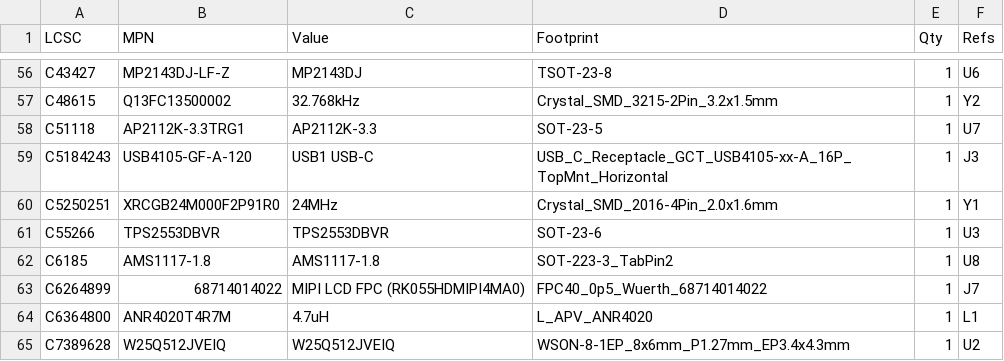
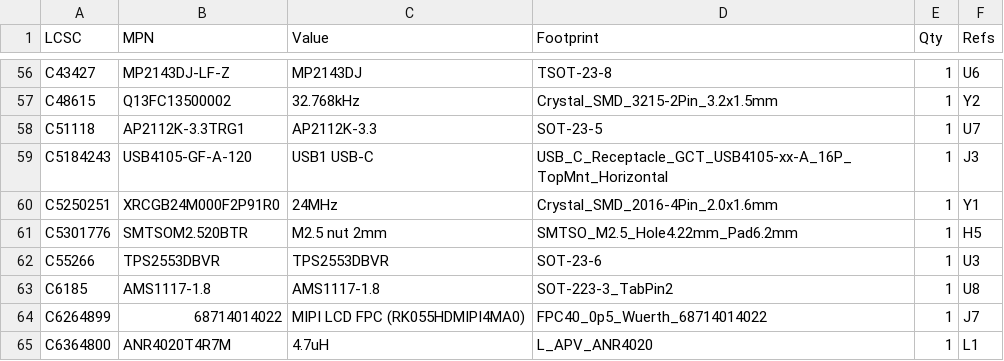
Before and after one commit to newdigate/nosh-dev-board, a CSV file: Kicad/tools/data/lcsc_parts.csv, drawn as a sheet; only a part is shown, gaps mark what is left out; the shorter side is filled out with more unchanged rows.

```diff
--- a/Kicad/tools/data/lcsc_parts.csv
+++ b/Kicad/tools/data/lcsc_parts.csv
@@ -60,2 +60,3 @@ C5184243,USB4105-GF-A-120,USB1 USB-C,USB_C_Receptacle_GCT_USB4105-xx-A_16P_TopMn
 C5250251,XRCGB24M000F2P91R0,24MHz,Crystal_SMD_2016-4Pin_2.0x1.6mm,1,Y1
+C5301776,SMTSOM2.520BTR,M2.5 nut 2mm,SMTSO_M2.5_Hole4.22mm_Pad6.2mm,1,H5
 C55266,TPS2553DBVR,TPS2553DBVR,SOT-23-6,1,U3
```
Also changed, not shown: 4 other files.
